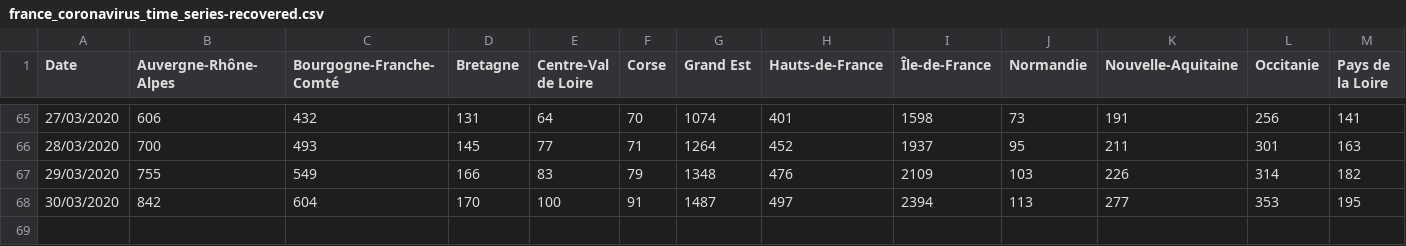
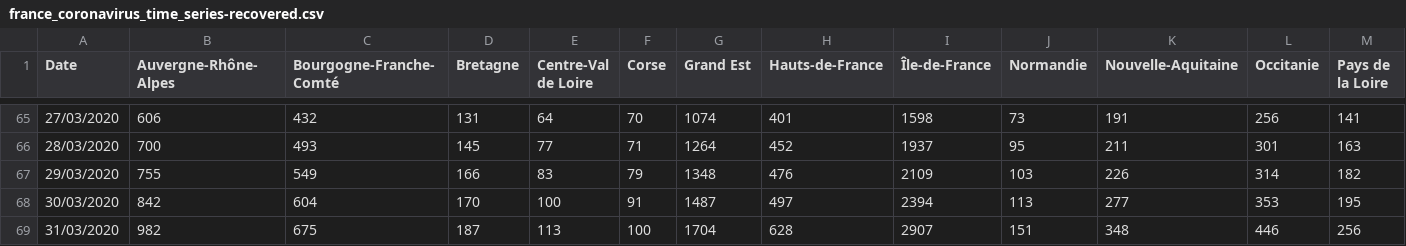
Before and after one commit to cedricguadalupe/FRANCE-COVID-19, a CSV file: france_coronavirus_time_series-recovered.csv, drawn as a sheet; only a part is shown, gaps mark what is left out; rows hold the shown columns only; the diff names each change by its address in the sheet, - before the commit and + after, or states it on an @@ line.

```diff
--- a/france_coronavirus_time_series-recovered.csv
+++ b/france_coronavirus_time_series-recovered.csv
+row 69: 31/03/2020 | 982 | 675 | 187 | 113 | 100 | 1704 | 628 | 2907 | 151 | 348 | 446 | 256
```
Also changed, not shown: france_coronavirus_time_series-confirmed.csv, france_coronavirus_time_series-deaths.csv.
